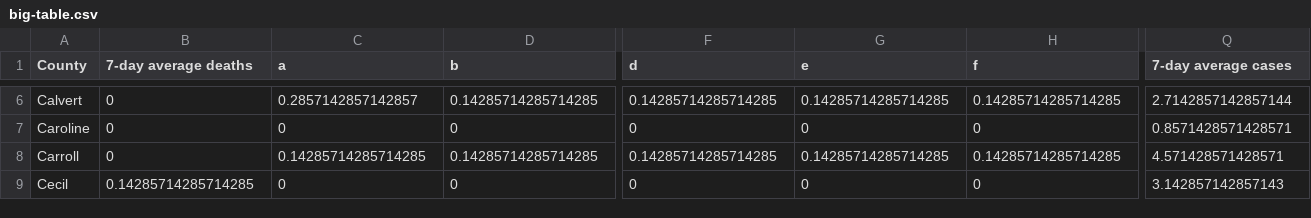
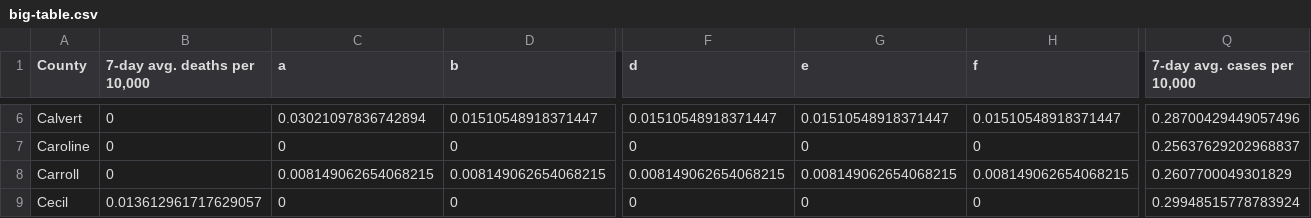
Before and after one commit to Baltimore-Sun/md-covid-scraper, a CSV file: big-table.csv, drawn as a sheet; only a part is shown, gaps mark what is left out; the diff covers the shown part only; the diff names each change by its address in the sheet, - before the commit and + after, or states it on an @@ line.

```diff
--- a/big-table.csv
+++ b/big-table.csv
-B1: 7-day average deaths
+B1: 7-day avg. deaths per 10,000
-Q1: 7-day average cases
+Q1: 7-day avg. cases per 10,000
-C6 (a): 0.2857142857142857
+C6 (a): 0.03021097836742894
-D6 (b): 0.14285714285714285
+D6 (b): 0.01510548918371447
-F6 (d): 0.14285714285714285
+F6 (d): 0.01510548918371447
-G6 (e): 0.14285714285714285
+G6 (e): 0.01510548918371447
-H6 (f): 0.14285714285714285
+H6 (f): 0.01510548918371447
-Q6 (7-day avg. cases per 10,000): 2.7142857142857144
+Q6 (7-day avg. cases per 10,000): 0.28700429449057496
-Q7 (7-day avg. cases per 10,000): 0.8571428571428571
+Q7 (7-day avg. cases per 10,000): 0.25637629202968837
-C8 (a): 0.14285714285714285
+C8 (a): 0.008149062654068215
-D8 (b): 0.14285714285714285
+D8 (b): 0.008149062654068215
-F8 (d): 0.14285714285714285
+F8 (d): 0.008149062654068215
-G8 (e): 0.14285714285714285
+G8 (e): 0.008149062654068215
-H8 (f): 0.14285714285714285
+H8 (f): 0.008149062654068215
-Q8 (7-day avg. cases per 10,000): 4.571428571428571
+Q8 (7-day avg. cases per 10,000): 0.2607700049301829
-B9 (7-day avg. deaths per 10,000): 0.14285714285714285
+B9 (7-day avg. deaths per 10,000): 0.013612961717629057
-Q9 (7-day avg. cases per 10,000): 3.142857142857143
+Q9 (7-day avg. cases per 10,000): 0.29948515778783924
```
Also changed, not shown: 180 edited cells elsewhere in this file.
